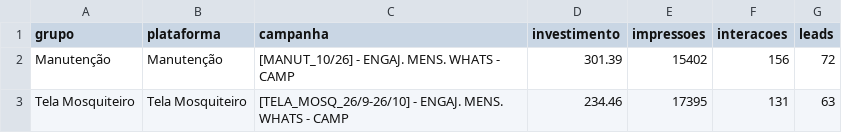
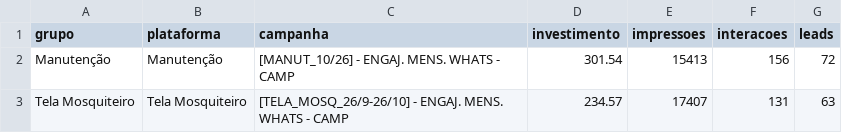
Before and after one commit to marcelooliveira-ia/dh_dashboard, a CSV file: data/2026-10/campanhas.csv, drawn as a sheet.

```diff
--- a/data/2026-10/campanhas.csv
+++ b/data/2026-10/campanhas.csv
@@ -1,3 +1,3 @@
 grupo,plataforma,campanha,investimento,impressoes,interacoes,leads
-Manutenção,Manutenção,[MANUT_10/26] - ENGAJ. MENS. WHATS - CAMP,301.39,15402,156,72
-Tela Mosquiteiro,Tela Mosquiteiro,[TELA_MOSQ_26/9-26/10] - ENGAJ. MENS. WHATS - CAMP,234.46,17395,131,63
+Manutenção,Manutenção,[MANUT_10/26] - ENGAJ. MENS. WHATS - CAMP,301.54,15413,156,72
+Tela Mosquiteiro,Tela Mosquiteiro,[TELA_MOSQ_26/9-26/10] - ENGAJ. MENS. WHATS - CAMP,234.57,17407,131,63
```
Also changed, not shown: 3 other files.
